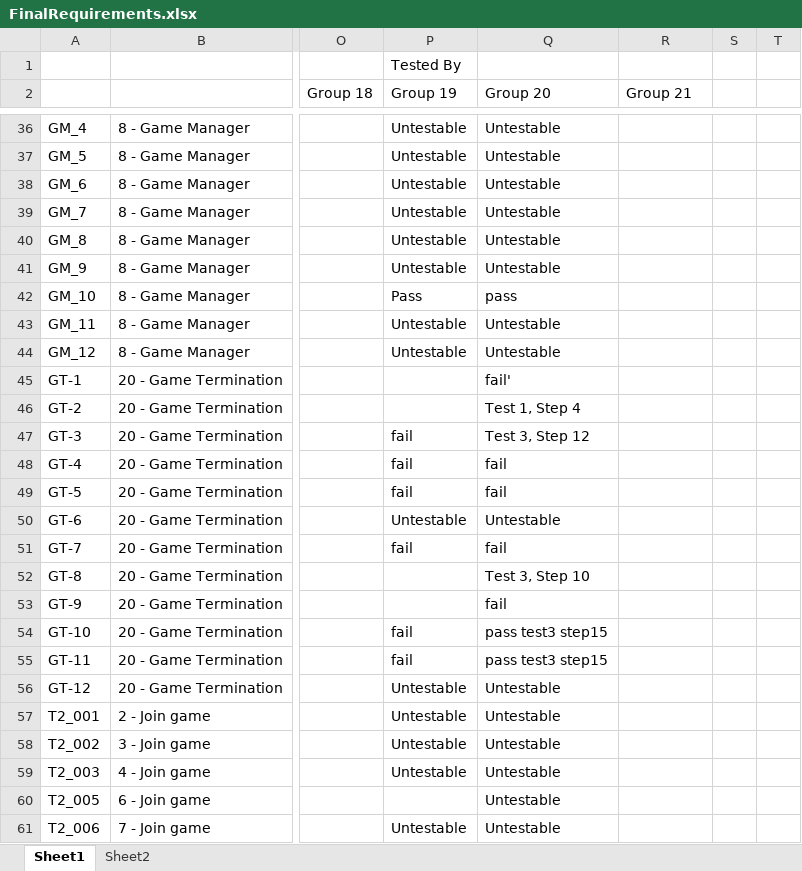
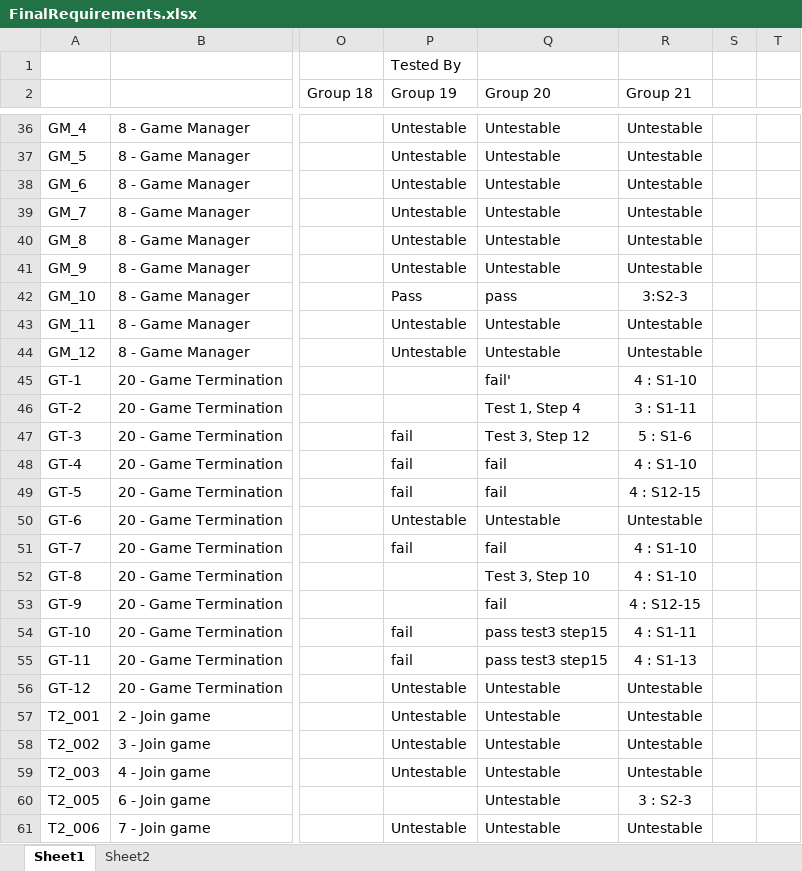
Before and after one commit to utastudents/cse3310-sp25-004, an Excel workbook: FinalRequirements/FinalRequirements.xlsx, sheet Sheet1, drawn as a sheet; only a part is shown, gaps mark what is left out; values as stored, in another font and other column widths than the file's, no borders; the diff covers the shown part only; the diff names each change by its address in the sheet, - before the commit and + after, or states it on an @@ line.

```diff
--- a/FinalRequirements/FinalRequirements.xlsx (sheet Sheet1)
+++ b/FinalRequirements/FinalRequirements.xlsx (sheet Sheet1)
-R36:R41 (Group 21): (empty)
+R36:R41 (Group 21): Untestable
-R42 (Group 21): (empty)
+R42 (Group 21): 3:S2-3
-R43:R44 (Group 21): (empty)
+R43:R44 (Group 21): Untestable
-R45 (Group 21): (empty)
+R45 (Group 21): 4 : S1-10
-R46 (Group 21): (empty)
+R46 (Group 21): 3 : S1-11
-R47 (Group 21): (empty)
+R47 (Group 21): 5 : S1-6
-R48 (Group 21): (empty)
+R48 (Group 21): 4 : S1-10
-R49 (Group 21): (empty)
+R49 (Group 21): 4 : S12-15
-R50 (Group 21): (empty)
+R50 (Group 21): Untestable
-R51:R52 (Group 21): (empty)
+R51:R52 (Group 21): 4 : S1-10
-R53 (Group 21): (empty)
+R53 (Group 21): 4 : S12-15
-R54 (Group 21): (empty)
+R54 (Group 21): 4 : S1-11
-R55 (Group 21): (empty)
+R55 (Group 21): 4 : S1-13
-R56:R59 (Group 21): (empty)
+R56:R59 (Group 21): Untestable
-R60 (Group 21): (empty)
+R60 (Group 21): 3 : S2-3
-R61 (Group 21): (empty)
+R61 (Group 21): Untestable
```
Also changed, not shown: 188 edited cells elsewhere in this sheet.
